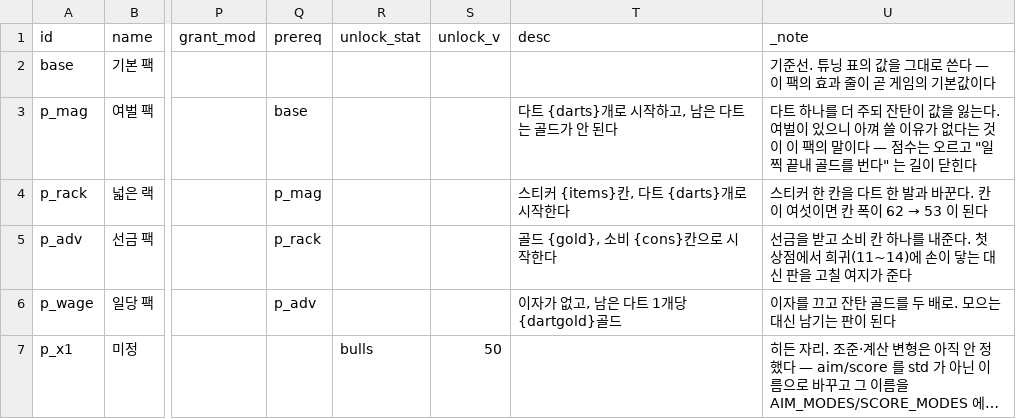
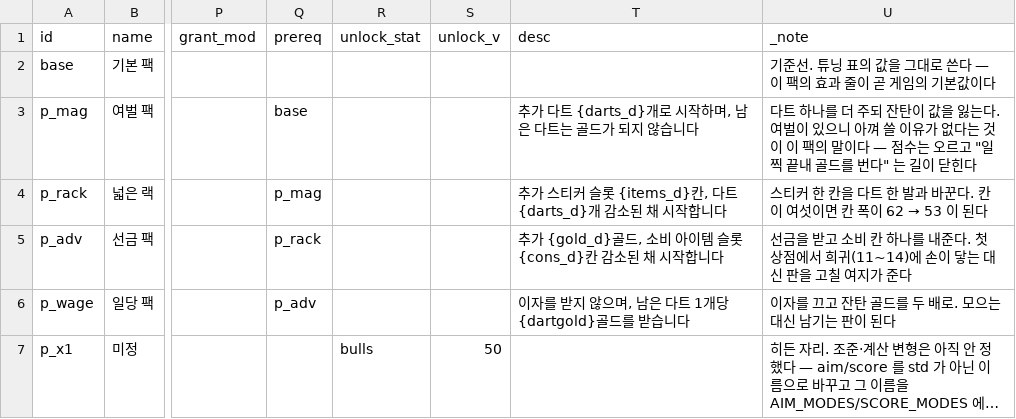
Before and after one commit to GGbong69/test-03, a CSV file: data/packs.csv, drawn as a sheet; only a part is shown, gaps mark what is left out; long unchanged cells end in …; the diff names each change by its address in the sheet, - before the commit and + after, or states it on an @@ line.

```diff
--- a/data/packs.csv
+++ b/data/packs.csv
-T3 (desc): 다트 {darts}개로 시작하고, 남은 다트는 골드가 안 된다
+T3 (desc): 추가 다트 {darts_d}개로 시작하며, 남은 다트는 골드가 되지 않습니다
-T4 (desc): 스티커 {items}칸, 다트 {darts}개로 시작한다
+T4 (desc): 추가 스티커 슬롯 {items_d}칸, 다트 {darts_d}개 감소된 채 시작합니다
-T5 (desc): 골드 {gold}, 소비 {cons}칸으로 시작한다
+T5 (desc): 추가 {gold_d}골드, 소비 아이템 슬롯 {cons_d}칸 감소된 채 시작합니다
-T6 (desc): 이자가 없고, 남은 다트 1개당 {dartgold}골드
+T6 (desc): 이자를 받지 않으며, 남은 다트 1개당 {dartgold}골드를 받습니다
```
Also changed, not shown: 1 other file.
